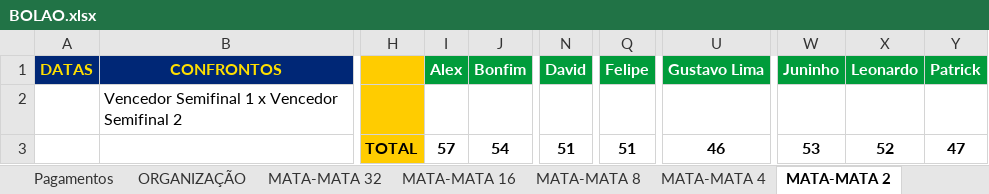
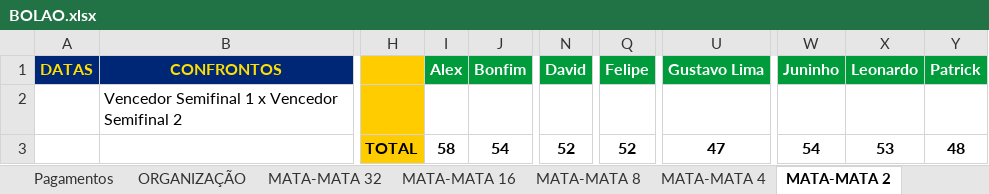
Before and after one commit to ChristianBranco/BolaoCopa, an Excel workbook: BOLAO.xlsx, sheet MATA-MATA 2, drawn as a sheet; only a part is shown, gaps mark what is left out; values as stored, in another font and other column widths than the file's, no borders; conditional formats not drawn; the diff names each change by its address in the sheet, - before the commit and + after, or states it on an @@ line.

```diff
--- a/BOLAO.xlsx (sheet MATA-MATA 2)
+++ b/BOLAO.xlsx (sheet MATA-MATA 2)
-I3 (Alex): 57
+I3 (Alex): 58
-N3 (David): 51
+N3 (David): 52
-Q3 (Felipe): 51
+Q3 (Felipe): 52
-U3 (Gustavo Lima): 46
+U3 (Gustavo Lima): 47
-W3 (Juninho): 53
+W3 (Juninho): 54
-X3 (Leonardo): 52
+X3 (Leonardo): 53
-Y3 (Patrick): 47
+Y3 (Patrick): 48
```
Also changed, not shown: sheet MATA-MATA 16, sheet MATA-MATA 4, sheet MATA-MATA 8.
